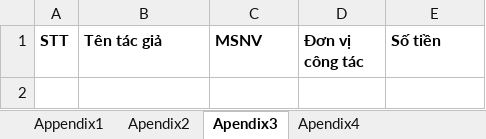
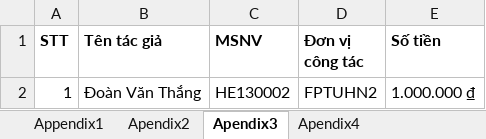
Before and after one commit to FPT-SAP-LAB/Science-Management-and-International-Affairs, an Excel workbook: MANAGER/Excel_template/Download/Paper.xlsx, sheet Apendix3, drawn as a sheet; values as stored, in another font and other column widths than the file's, no borders; the diff names each change by its address in the sheet, - before the commit and + after, or states it on an @@ line.

```diff
--- a/MANAGER/Excel_template/Download/Paper.xlsx (sheet Apendix3)
+++ b/MANAGER/Excel_template/Download/Paper.xlsx (sheet Apendix3)
+row 2: 1 | Đoàn Văn Thắng | HE130002 | FPTUHN2 | 1.000.000 ₫
```
Also changed, not shown: sheet Apendix2, sheet Apendix4, 12 other files.
